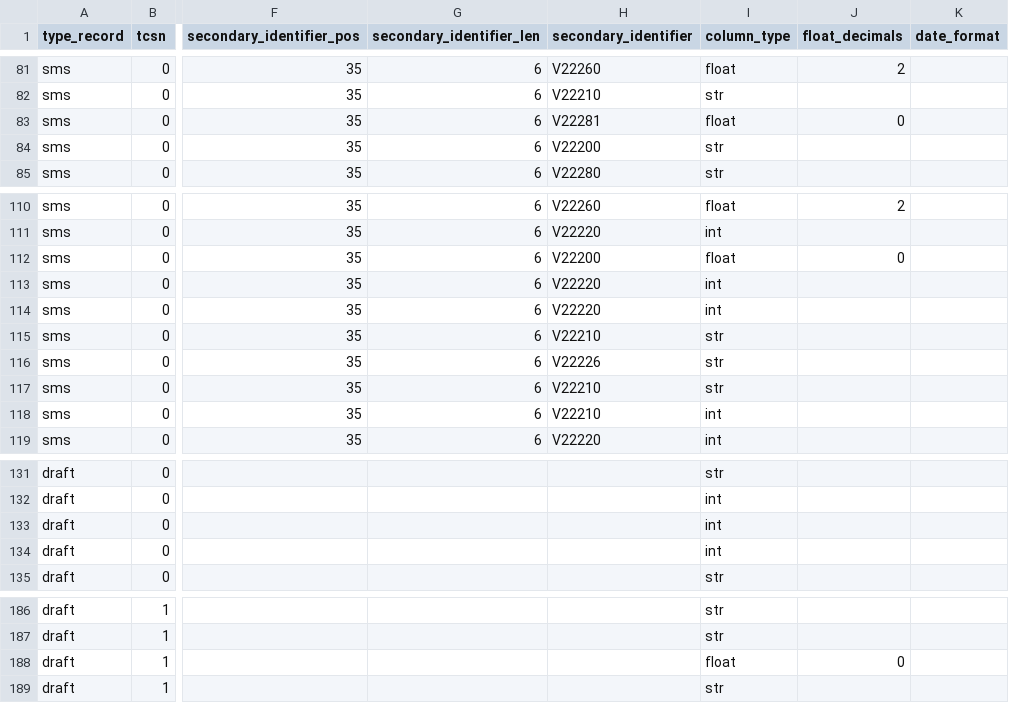
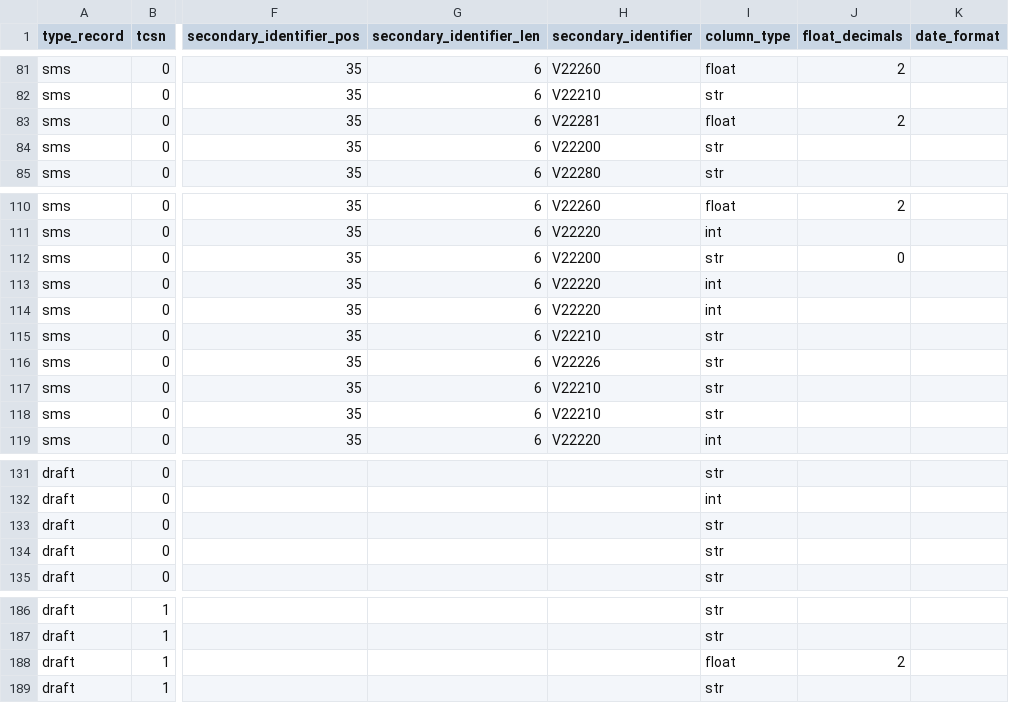
Before and after one commit to CristianSotoIntelica/interchange-standar-2.0, a CSV file: persistence/backup/visa_fields.csv, drawn as a sheet; only a part is shown, gaps mark what is left out; the diff covers the shown part only; the diff names each change by its address in the sheet, - before the commit and + after, or states it on an @@ line.

Commit message:
Clean base ii fields

```diff
--- a/persistence/backup/visa_fields.csv
+++ b/persistence/backup/visa_fields.csv
-J83 (float_decimals): 0
+J83 (float_decimals): 2
-I112 (column_type): float
+I112 (column_type): str
-I118 (column_type): int
+I118 (column_type): str
-I133:I134 (column_type): int
+I133:I134 (column_type): str
-J188 (float_decimals): 0
+J188 (float_decimals): 2
```
Also changed, not shown: 1 edited cell elsewhere in this file, 4 other files.
